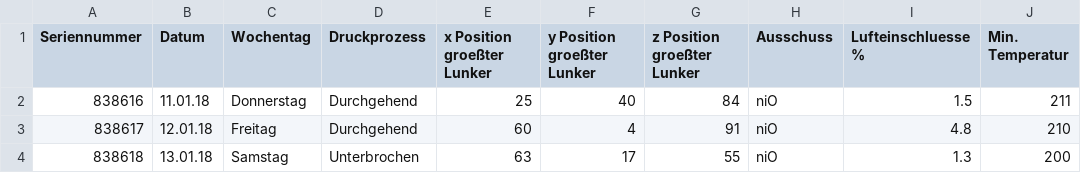
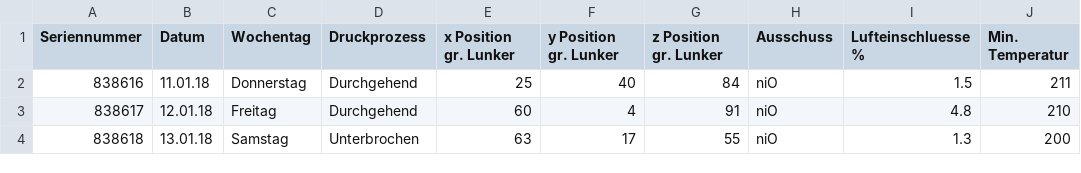
Before and after one commit to DaniWind/Studienarbeit-KI-WS-21-22, a CSV file: Datensatz Additive Fertigung Windschiegl KI Studienarbeit.csv, drawn as a sheet; only a part is shown; the diff names each change by its address in the sheet, - before the commit and + after, or states it on an @@ line.

Commit message:
Update Datensatz Additive Fertigung Windschiegl KI Studienarbeit.csv

```diff
--- a/Datensatz Additive Fertigung Windschiegl KI Studienarbeit.csv
+++ b/Datensatz Additive Fertigung Windschiegl KI Studienarbeit.csv
-E1: x Position groeßter Lunker
+E1: x Position gr. Lunker
-F1: y Position groeßter Lunker
+F1: y Position gr. Lunker
-G1: z Position groeßter Lunker
+G1: z Position gr. Lunker
```
